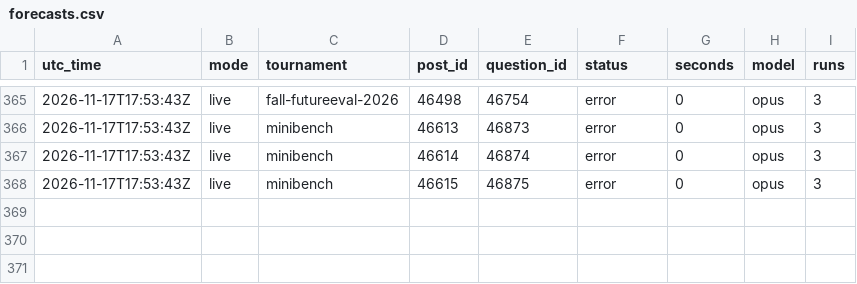
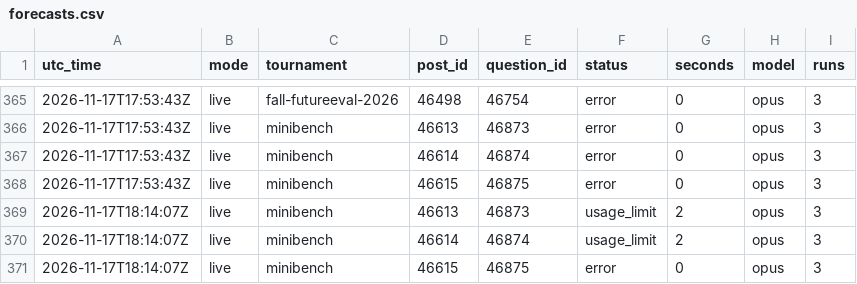
Before and after one commit to SiyaoGui/claude-forecast-bot, a CSV file: logs/forecasts.csv, drawn as a sheet; only a part is shown, gaps mark what is left out; the diff names each change by its address in the sheet, - before the commit and + after, or states it on an @@ line.

Commit message:
Update forecast log

```diff
--- a/logs/forecasts.csv
+++ b/logs/forecasts.csv
+row 369: 2026-11-17T18:14:07Z | live | minibench | 46613 | 46873 | usage_limit | 2 | opus | 3
+row 370: 2026-11-17T18:14:07Z | live | minibench | 46614 | 46874 | usage_limit | 2 | opus | 3
+row 371: 2026-11-17T18:14:07Z | live | minibench | 46615 | 46875 | error | 0 | opus | 3
```
